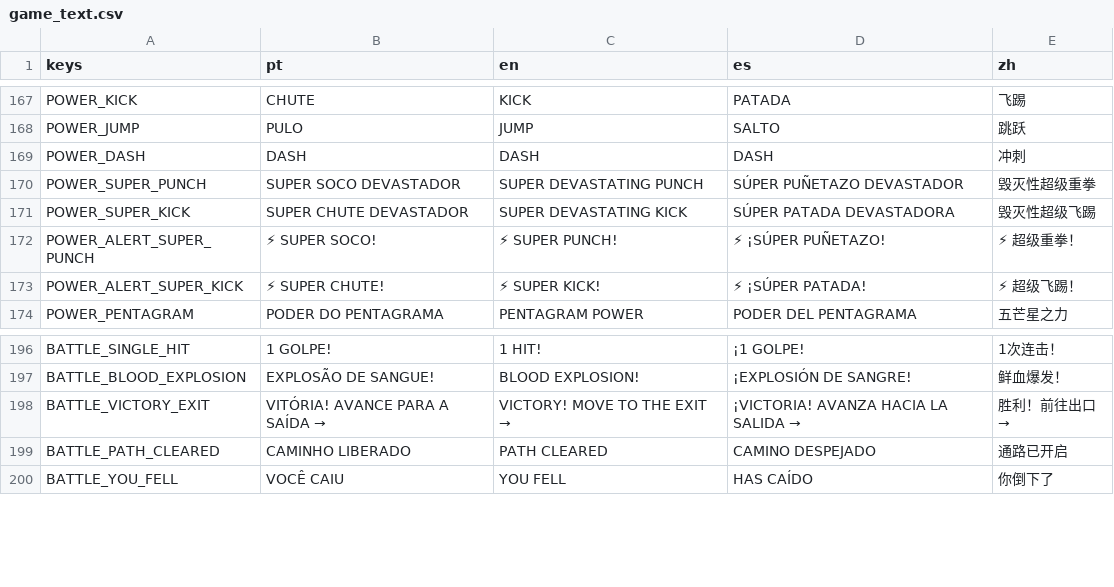
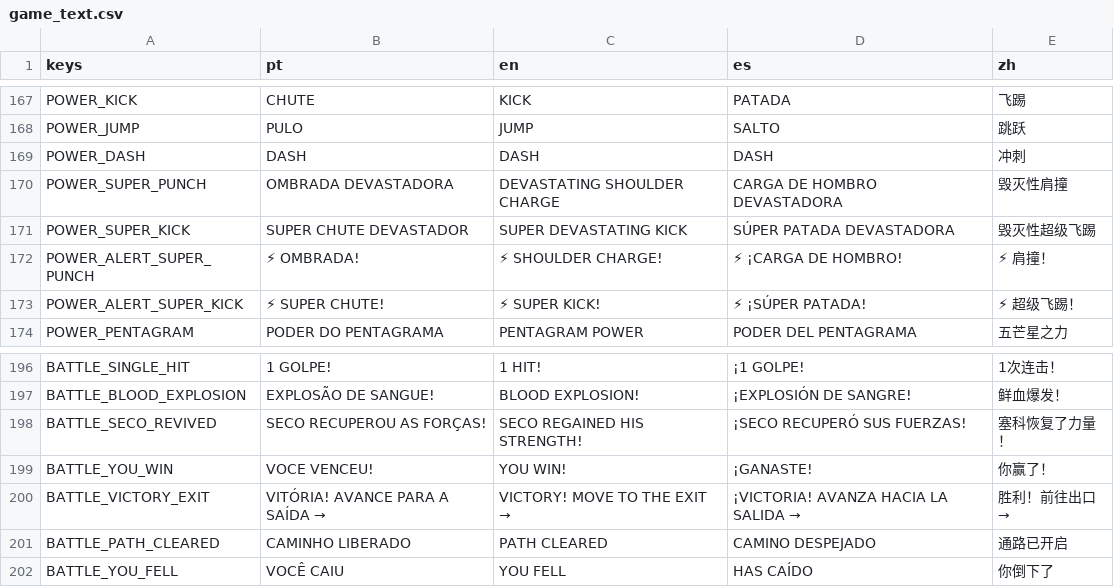
Before and after one commit to hileydson/As-Aventuras-de-Maycon-O-Resgate-do-Cabelo, a CSV file: translations/game_text.csv, drawn as a sheet; only a part is shown, gaps mark what is left out.

```diff
--- a/translations/game_text.csv
+++ b/translations/game_text.csv
@@ -177,5 +177,5 @@ POWER_JUMP,PULO,JUMP,SALTO,跳跃
 POWER_DASH,DASH,DASH,DASH,冲刺
-POWER_SUPER_PUNCH,SUPER SOCO DEVASTADOR,SUPER DEVASTATING PUNCH,SÚPER PUÑETAZO DEVASTADOR,毁灭性超级重拳
+POWER_SUPER_PUNCH,OMBRADA DEVASTADORA,DEVASTATING SHOULDER CHARGE,CARGA DE HOMBRO DEVASTADORA,毁灭性肩撞
 POWER_SUPER_KICK,SUPER CHUTE DEVASTADOR,SUPER DEVASTATING KICK,SÚPER PATADA DEVASTADORA,毁灭性超级飞踢
-POWER_ALERT_SUPER_PUNCH,⚡ SUPER SOCO!,⚡ SUPER PUNCH!,⚡ ¡SÚPER PUÑETAZO!,⚡ 超级重拳！
+POWER_ALERT_SUPER_PUNCH,⚡ OMBRADA!,⚡ SHOULDER CHARGE!,⚡ ¡CARGA DE HOMBRO!,⚡ 肩撞！
 POWER_ALERT_SUPER_KICK,⚡ SUPER CHUTE!,⚡ SUPER KICK!,⚡ ¡SÚPER PATADA!,⚡ 超级飞踢！
@@ -205,2 +205,4 @@ BATTLE_SINGLE_HIT,1 GOLPE!,1 HIT!,¡1 GOLPE!,1次连击！
 BATTLE_BLOOD_EXPLOSION,EXPLOSÃO DE SANGUE!,BLOOD EXPLOSION!,¡EXPLOSIÓN DE SANGRE!,鲜血爆发！
+BATTLE_SECO_REVIVED,SECO RECUPEROU AS FORÇAS!,SECO REGAINED HIS STRENGTH!,¡SECO RECUPERÓ SUS FUERZAS!,塞科恢复了力量！
+BATTLE_YOU_WIN,VOCE VENCEU!,YOU WIN!,¡GANASTE!,你赢了！
 BATTLE_VICTORY_EXIT,VITÓRIA!  AVANCE PARA A SAÍDA  →,VICTORY!  MOVE TO THE EXIT  →,¡VICTORIA!  AVANZA HACIA LA SALIDA  →,胜利！前往出口  →
```
Also changed, not shown: 11 other files.
